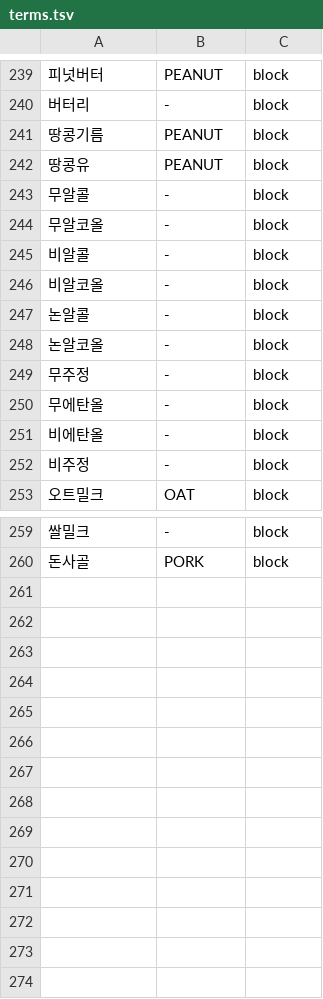
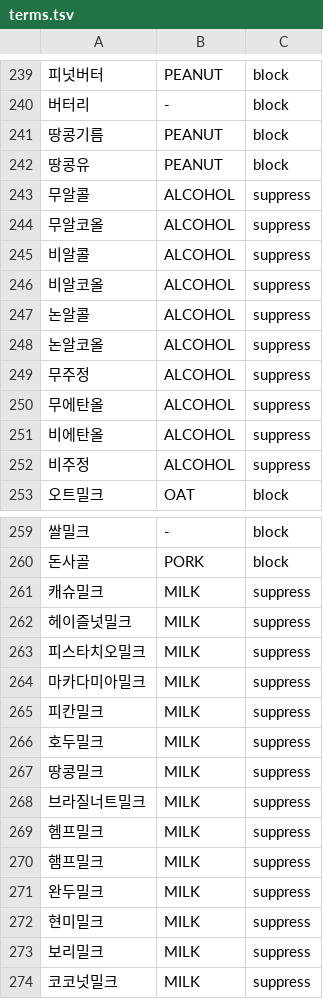
Before and after one commit to team-skyjs/kbap-server, a TSV file: common/src/main/resources/ingredient-label/terms.tsv, drawn as a sheet; only a part is shown, gaps mark what is left out; the diff covers the shown part only.

```diff
--- a/common/src/main/resources/ingredient-label/terms.tsv
+++ b/common/src/main/resources/ingredient-label/terms.tsv
@@ -242,12 +242,12 @@
 땅콩유	PEANUT	block
-무알콜	-	block
-무알코올	-	block
-비알콜	-	block
-비알코올	-	block
-논알콜	-	block
-논알코올	-	block
-무주정	-	block
-무에탄올	-	block
-비에탄올	-	block
-비주정	-	block
+무알콜	ALCOHOL	suppress
+무알코올	ALCOHOL	suppress
+비알콜	ALCOHOL	suppress
+비알코올	ALCOHOL	suppress
+논알콜	ALCOHOL	suppress
+논알코올	ALCOHOL	suppress
+무주정	ALCOHOL	suppress
+무에탄올	ALCOHOL	suppress
+비에탄올	ALCOHOL	suppress
+비주정	ALCOHOL	suppress
 오트밀크	OAT	block
@@ -260 +260,15 @@
 돈사골	PORK	block
+캐슈밀크	MILK	suppress
+헤이즐넛밀크	MILK	suppress
+피스타치오밀크	MILK	suppress
+마카다미아밀크	MILK	suppress
+피칸밀크	MILK	suppress
+호두밀크	MILK	suppress
+땅콩밀크	MILK	suppress
+브라질너트밀크	MILK	suppress
+헴프밀크	MILK	suppress
+햄프밀크	MILK	suppress
+완두밀크	MILK	suppress
+현미밀크	MILK	suppress
+보리밀크	MILK	suppress
+코코넛밀크	MILK	suppress
```
Also changed, not shown: 1 edited cell elsewhere in this file, 1 other file.
